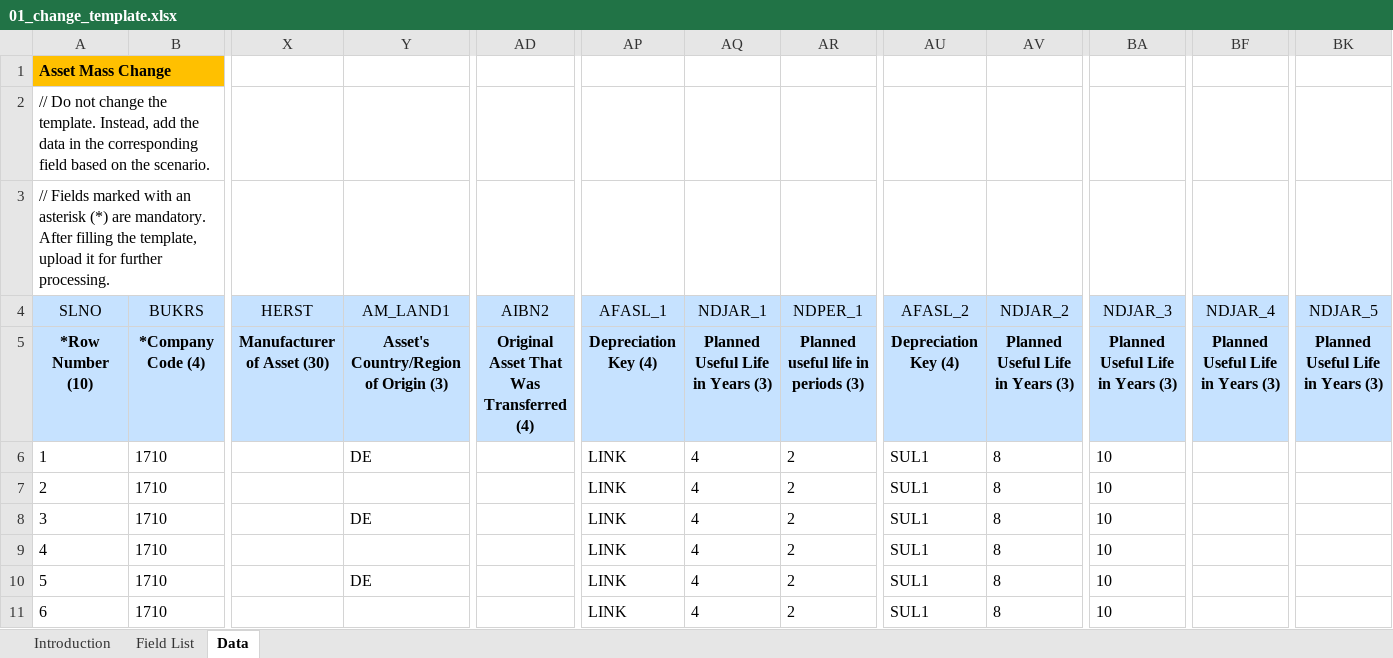
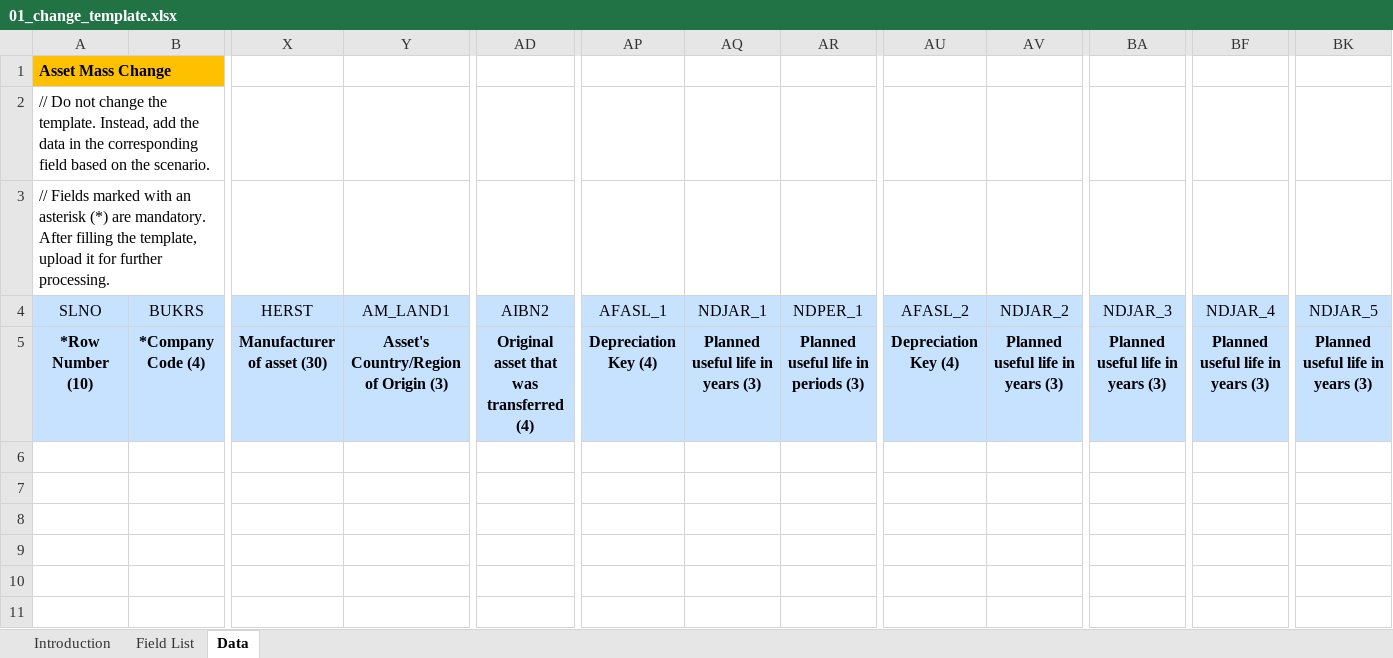
Before and after one commit to mrcsaszkow/mpa_files, an Excel workbook: 01_change_template.xlsx, sheet Data, drawn as a sheet; only a part is shown, gaps mark what is left out; values as stored, in another font and other column widths than the file's, no borders; rows hold the shown columns only; the diff names each change by its address in the sheet, - before the commit and + after, or states it on an @@ line.

```diff
--- a/01_change_template.xlsx (sheet Data)
+++ b/01_change_template.xlsx (sheet Data)
-X5 (HERST): Manufacturer of Asset (30)
+X5 (HERST): Manufacturer of asset (30)
-AD5 (AIBN2): Original Asset That Was Transferred (4)
+AD5 (AIBN2): Original asset that was transferred (4)
-AQ5 (NDJAR_1): Planned Useful Life in Years (3)
+AQ5 (NDJAR_1): Planned useful life in years (3)
-AV5 (NDJAR_2): Planned Useful Life in Years (3)
+AV5 (NDJAR_2): Planned useful life in years (3)
-BA5 (NDJAR_3): Planned Useful Life in Years (3)
+BA5 (NDJAR_3): Planned useful life in years (3)
-BF5 (NDJAR_4): Planned Useful Life in Years (3)
+BF5 (NDJAR_4): Planned useful life in years (3)
-BK5 (NDJAR_5): Planned Useful Life in Years (3)
+BK5 (NDJAR_5): Planned useful life in years (3)
-row 6: 1 | 1710 |  | DE |  | LINK | 4 | 2 | SUL1 | 8 | 10
-row 7: 2 | 1710 |  |  |  | LINK | 4 | 2 | SUL1 | 8 | 10
-row 8: 3 | 1710 |  | DE |  | LINK | 4 | 2 | SUL1 | 8 | 10
-row 9: 4 | 1710 |  |  |  | LINK | 4 | 2 | SUL1 | 8 | 10
-row 10: 5 | 1710 |  | DE |  | LINK | 4 | 2 | SUL1 | 8 | 10
-row 11: 6 | 1710 |  |  |  | LINK | 4 | 2 | SUL1 | 8 | 10
```
Also changed, not shown: sheet Field List, 3 other files.
